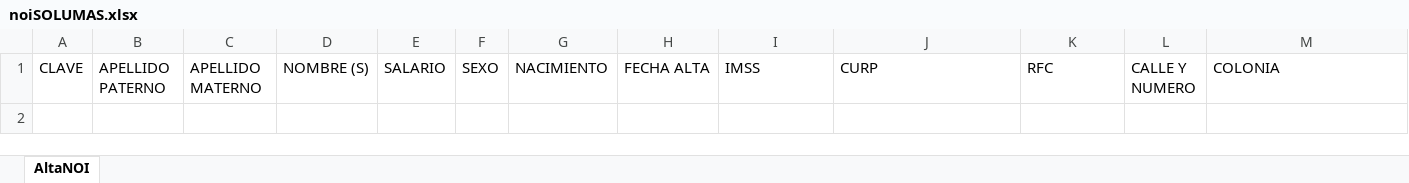
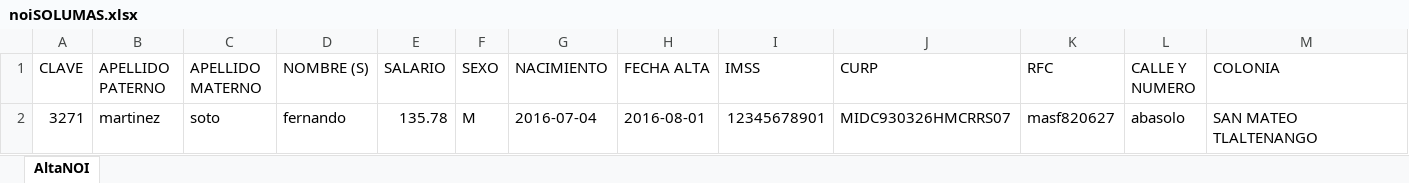
Before and after one commit to AESW/conectxxi, an Excel workbook: proyectoCodigoFuente/application/libraries/noiSOLUMAS.xlsx, sheet AltaNOI, drawn as a sheet; only a part is shown; values as stored, in another font and other column widths than the file's, no borders; rows hold the shown columns only; the diff names each change by its address in the sheet, - before the commit and + after, or states it on an @@ line.

Commit message:
Capacitacion
Alta Capacitacion

```diff
--- a/proyectoCodigoFuente/application/libraries/noiSOLUMAS.xlsx (sheet AltaNOI)
+++ b/proyectoCodigoFuente/application/libraries/noiSOLUMAS.xlsx (sheet AltaNOI)
+row 2: 3271 | martinez | soto | fernando | 135.78 | M | 2016-07-04 | 2016-08-01 | 12345678901 | MIDC930326HMCRRS07 | masf820627 | abasolo | SAN MATEO TLALTENANGO
```
Also changed, not shown: 22 other files.
